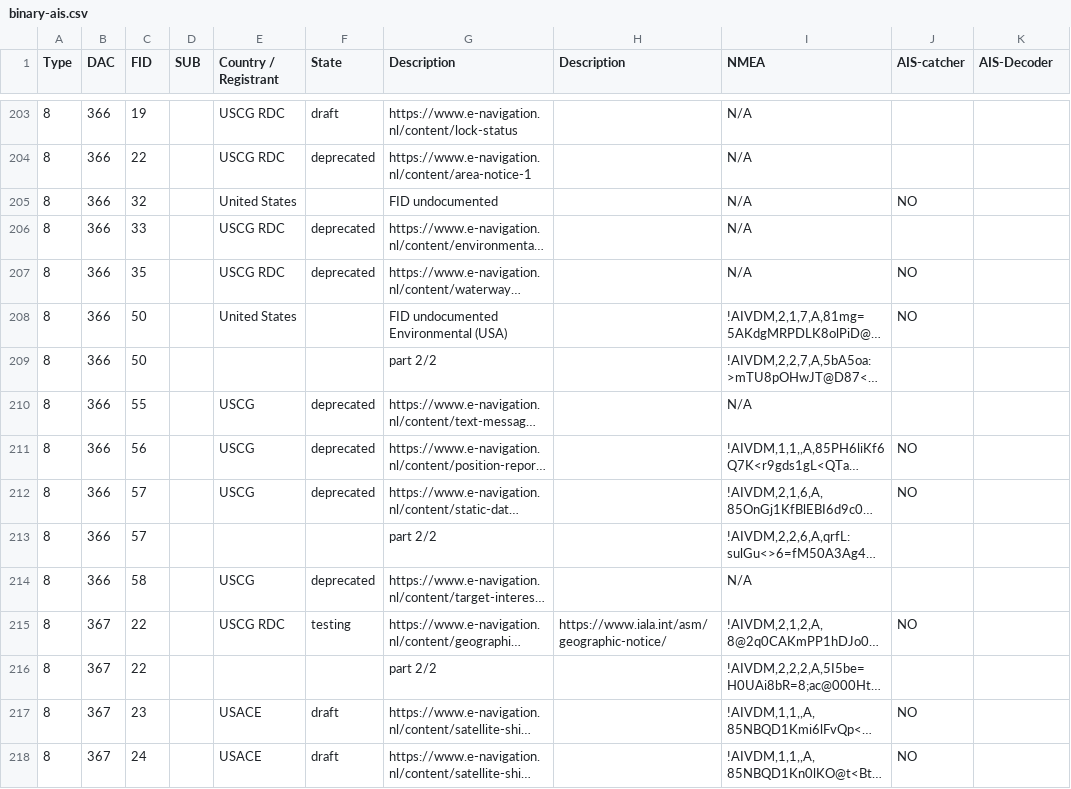
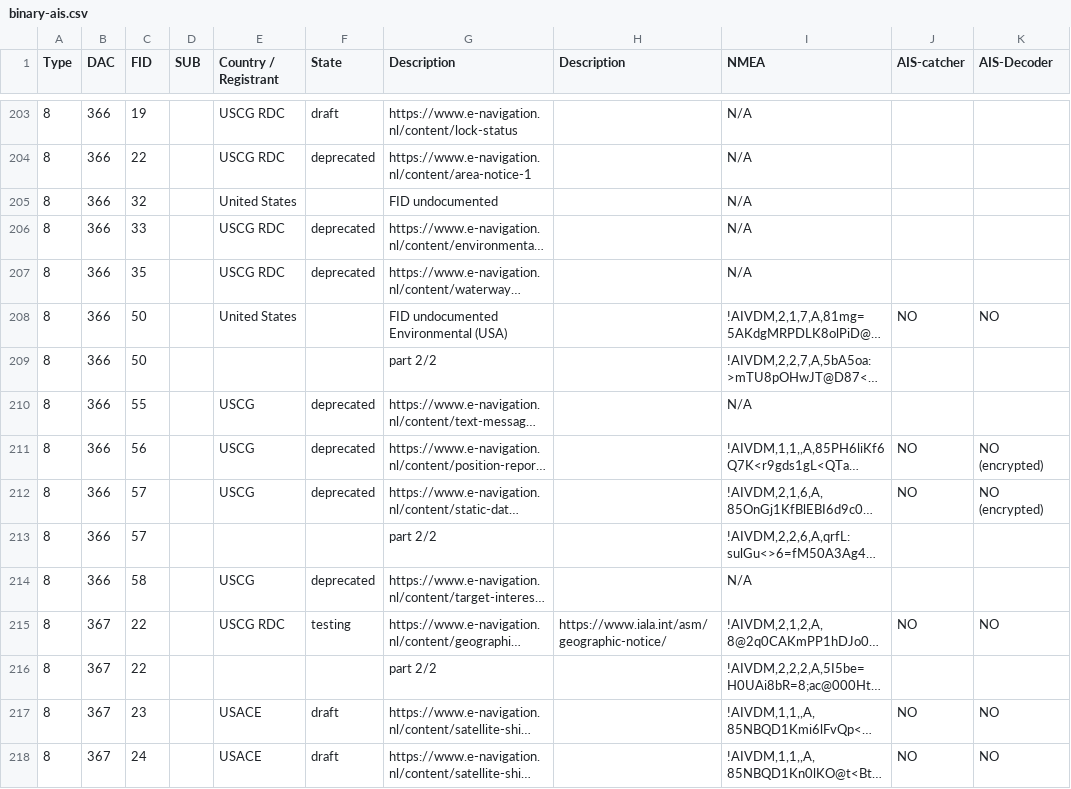
Before and after one commit to Dirk--/AIS-testing, a CSV file: binary-ais.csv, drawn as a sheet; only a part is shown, gaps mark what is left out; long unchanged cells end in …; the diff covers the shown part only; the diff names each change by its address in the sheet, - before the commit and + after, or states it on an @@ line.

Commit message:
Add files via upload

```diff
--- a/binary-ais.csv
+++ b/binary-ais.csv
-J205 (AIS-catcher): NO
+J205 (AIS-catcher): (empty)
-J207 (AIS-catcher): NO
+J207 (AIS-catcher): (empty)
-K208 (AIS-Decoder): (empty)
+K208 (AIS-Decoder): NO
-K211:K212 (AIS-Decoder): (empty)
+K211:K212 (AIS-Decoder): NO (encrypted)
-K215 (AIS-Decoder): (empty)
+K215 (AIS-Decoder): NO
-K217:K218 (AIS-Decoder): (empty)
+K217:K218 (AIS-Decoder): NO
```
Also changed, not shown: 31 edited cells elsewhere in this file.
